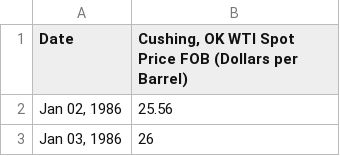
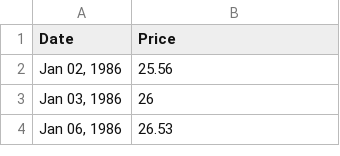
Before and after one commit to dsaks9/crypto_forecasting, a CSV file: data/Historical_Oil_Prices.csv, drawn as a sheet; only a part is shown; the shorter side is filled out with more unchanged rows.

Commit message:
edit col name

```diff
--- a/data/Historical_Oil_Prices.csv
+++ b/data/Historical_Oil_Prices.csv
@@ -1,2 +1,2 @@
-Date,"Cushing, OK WTI Spot Price FOB (Dollars per Barrel)"
+Date,Price
 "Jan 02, 1986",25.56
```
